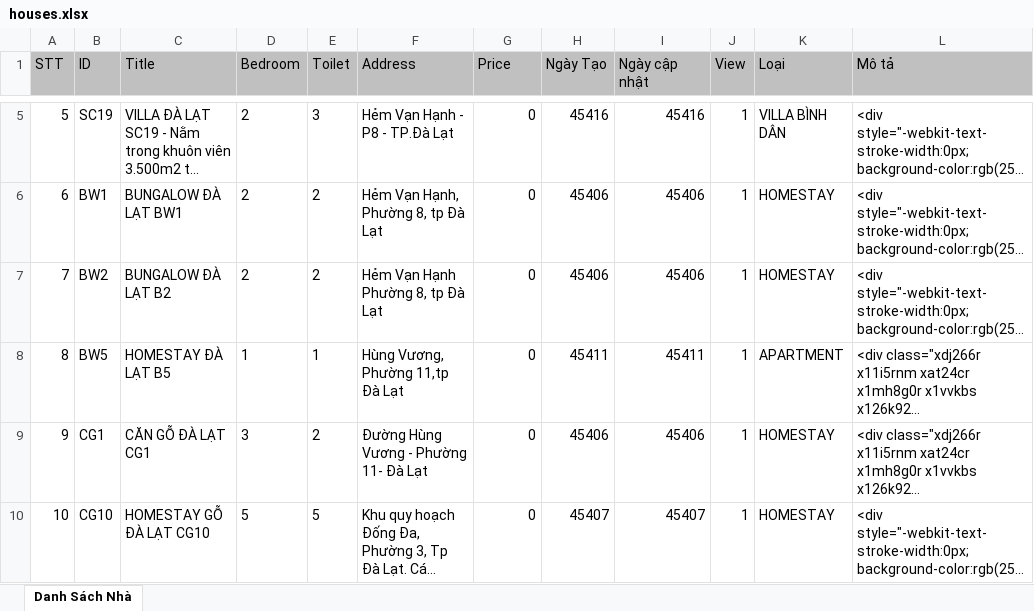
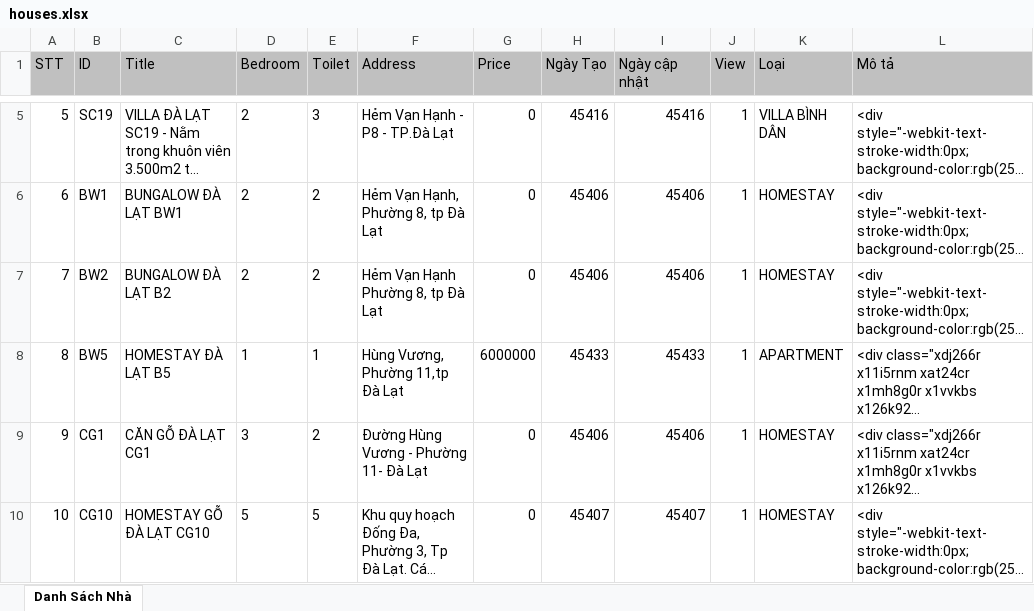
Before and after one commit to truongnguyenfpthcm2605/sachihouse-springboot-thymeleaf, an Excel workbook: src/main/webapp/document/houses.xlsx, sheet Danh Sách Nhà, drawn as a sheet; only a part is shown, gaps mark what is left out; long unchanged cells end in …; values as stored, in another font and other column widths than the file's, no borders; the diff names each change by its address in the sheet, - before the commit and + after, or states it on an @@ line.

```diff
--- a/src/main/webapp/document/houses.xlsx (sheet Danh Sách Nhà)
+++ b/src/main/webapp/document/houses.xlsx (sheet Danh Sách Nhà)
-G8 (Price): 0
+G8 (Price): 6000000
-H8 (Ngày Tạo): 45411
+H8 (Ngày Tạo): 45433
-I8 (Ngày cập nhật): 45411
+I8 (Ngày cập nhật): 45433
```
Also changed, not shown: src/main/webapp/document/information.xlsx, 11 other files.
